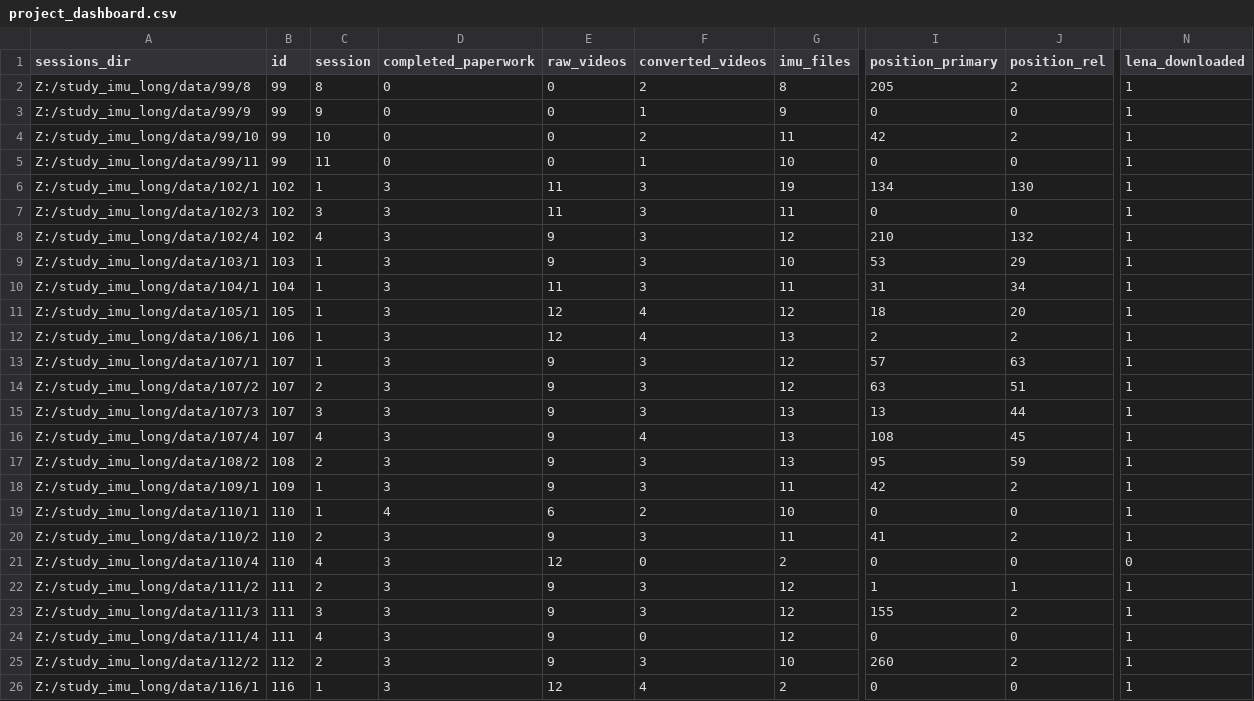
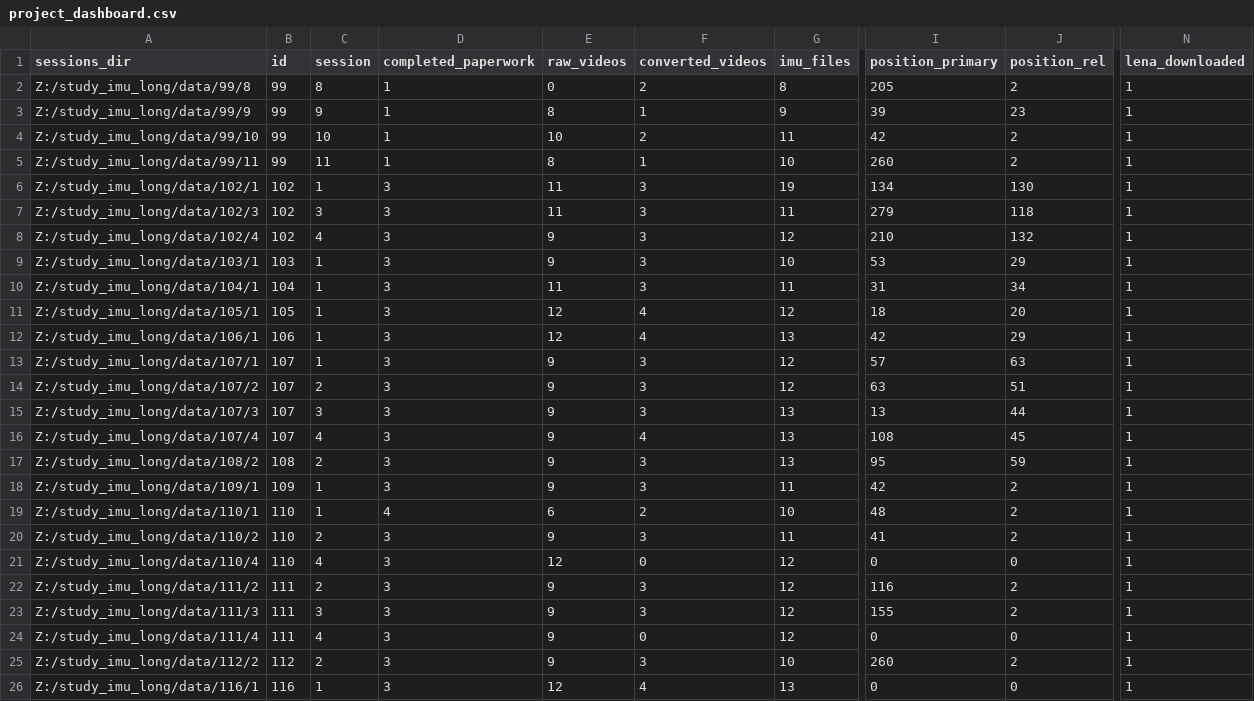
Before and after one commit to JohnFranchak/imu_long, a CSV file: project_status/project_dashboard.csv, drawn as a sheet; only a part is shown, gaps mark what is left out; the diff names each change by its address in the sheet, - before the commit and + after, or states it on an @@ line.

Commit message:
updated dashboard

```diff
--- a/project_status/project_dashboard.csv
+++ b/project_status/project_dashboard.csv
-D2:D5 (completed_paperwork): 0
+D2:D5 (completed_paperwork): 1
-E3 (raw_videos): 0
+E3 (raw_videos): 8
-I3 (position_primary): 0
+I3 (position_primary): 39
-J3 (position_rel): 0
+J3 (position_rel): 23
-E4 (raw_videos): 0
+E4 (raw_videos): 10
-E5 (raw_videos): 0
+E5 (raw_videos): 8
-I5 (position_primary): 0
+I5 (position_primary): 260
-J5 (position_rel): 0
+J5 (position_rel): 2
-I7 (position_primary): 0
+I7 (position_primary): 279
-J7 (position_rel): 0
+J7 (position_rel): 118
-I12 (position_primary): 2
+I12 (position_primary): 42
-J12 (position_rel): 2
+J12 (position_rel): 29
-I19 (position_primary): 0
+I19 (position_primary): 48
-J19 (position_rel): 0
+J19 (position_rel): 2
-G21 (imu_files): 2
+G21 (imu_files): 12
-N21 (lena_downloaded): 0
+N21 (lena_downloaded): 1
-I22 (position_primary): 1
+I22 (position_primary): 116
-J22 (position_rel): 1
+J22 (position_rel): 2
-G26 (imu_files): 2
+G26 (imu_files): 13
```
Also changed, not shown: 1 other file.
